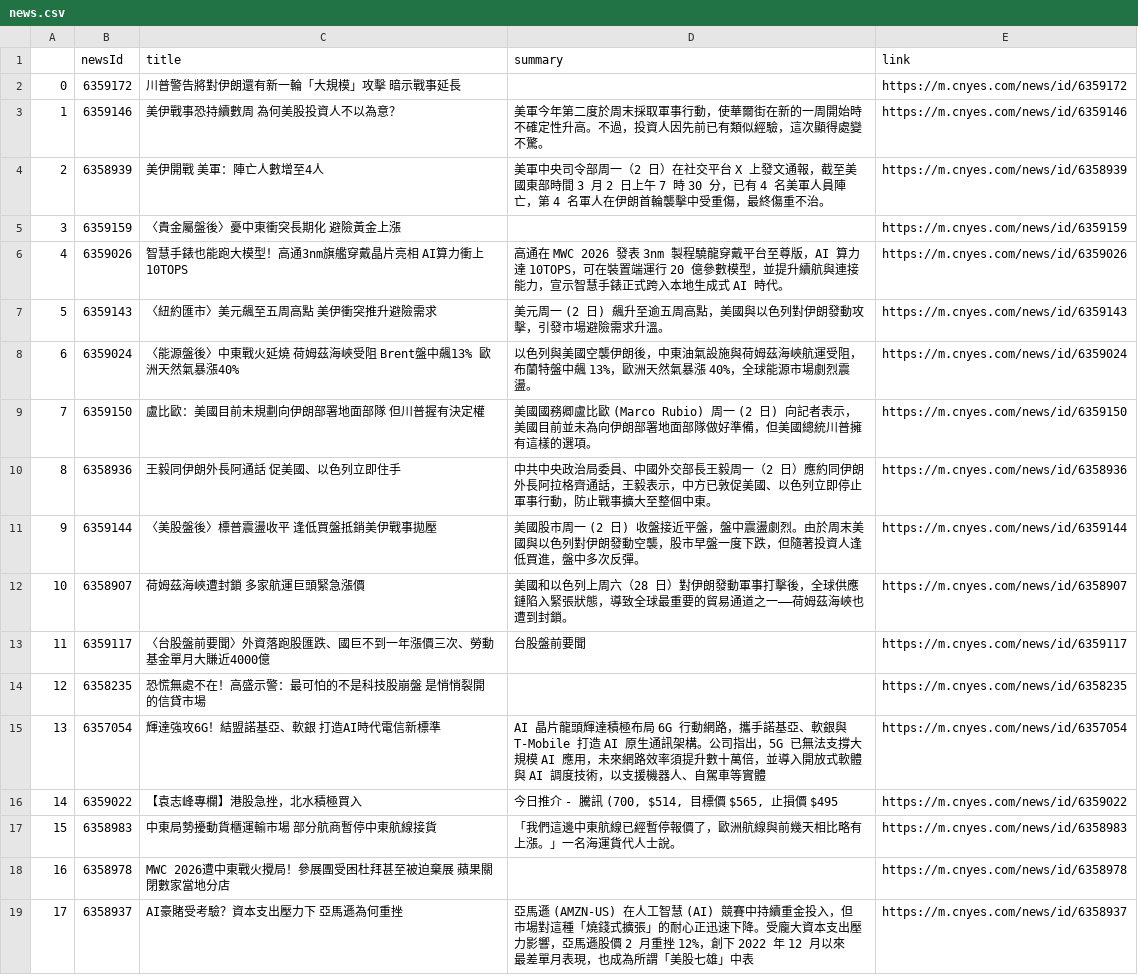
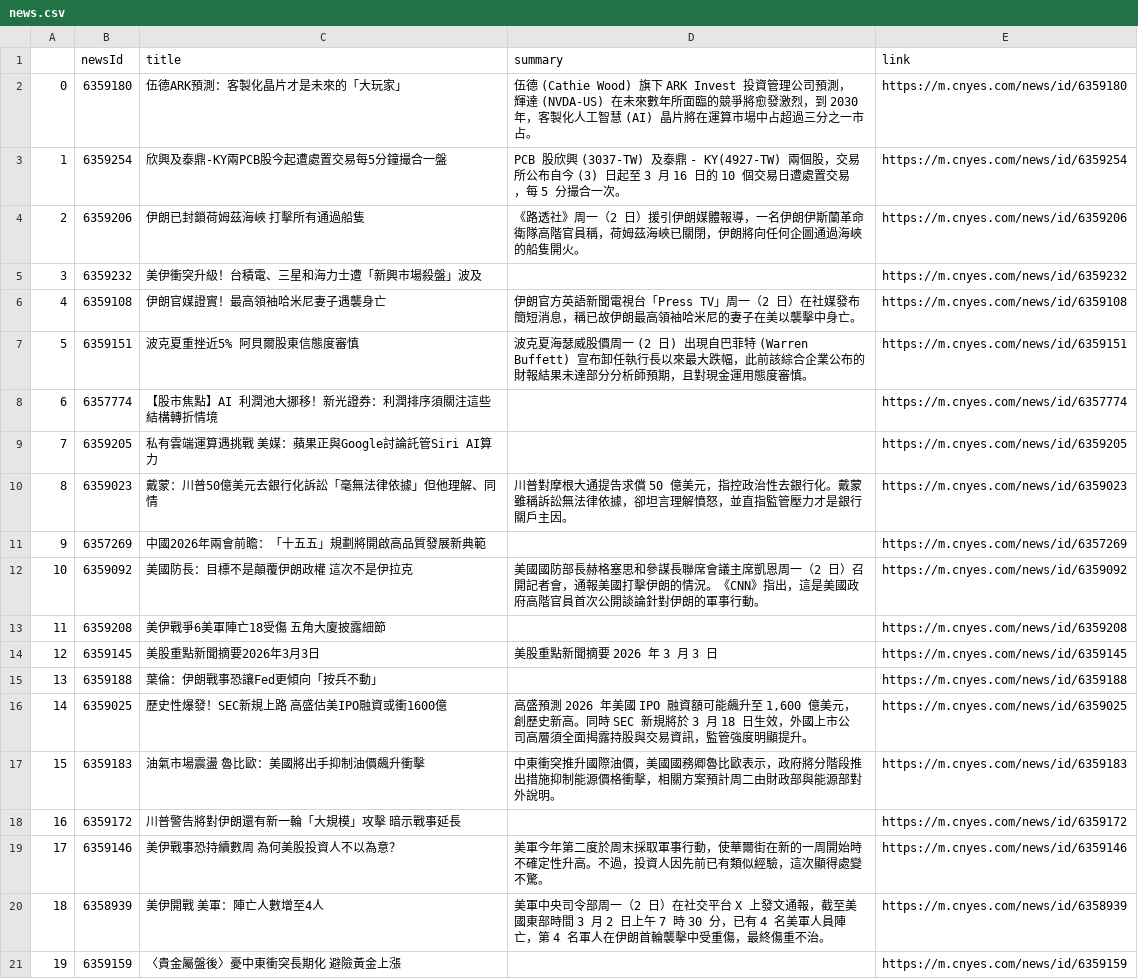
Before and after one commit to sonia9453/test_github_actions, a CSV file: news.csv, drawn as a sheet; only a part is shown; the shorter side is filled out with more unchanged rows; addresses are those after the commit; the diff names each change by its address in the sheet, - before the commit and + after, or states it on an @@ line.

Commit message:
更新鉅亨網

```diff
--- a/news.csv
+++ b/news.csv
+row 2: 0 | 6359180 | 伍德ARK預測：客製化晶片才是未來的「大玩家」 | 伍德 (Cathie Wood) 旗下 ARK Invest 投資管理公司預測，輝達 (NVDA-US) 在未來數年所面臨的競爭將愈發激烈，到 2030 年，客製化人工智慧 (AI) 晶片將在運算市場中占超過三分之一市占。 | https://m.cnyes.com/news/id/6359180
+row 3: 1 | 6359254 | 欣興及泰鼎-KY兩PCB股今起遭處置交易每5分鐘撮合一盤 | PCB 股欣興 (3037-TW) 及泰鼎 - KY(4927-TW) 兩個股，交易所公布自今 (3) 日起至 3 月 16 日的 10 個交易日遭處置交易，每 5 分撮合一次。 | https://m.cnyes.com/news/id/6359254
+row 4: 2 | 6359206 | 伊朗已封鎖荷姆茲海峽 打擊所有通過船隻 | 《路透社》周一（2 日）援引伊朗媒體報導，一名伊朗伊斯蘭革命衛隊高階官員稱，荷姆茲海峽已關閉，伊朗將向任何企圖通過海峽的船隻開火。 | https://m.cnyes.com/news/id/6359206
+row 5: 3 | 6359232 | 美伊衝突升級！台積電、三星和海力士遭「新興市場殺盤」波及 |  | https://m.cnyes.com/news/id/6359232
+row 6: 4 | 6359108 | 伊朗官媒證實！最高領袖哈米尼妻子遇襲身亡 | 伊朗官方英語新聞電視台「Press TV」周一（2 日）在社媒發布簡短消息，稱已故伊朗最高領袖哈米尼的妻子在美以襲擊中身亡。 | https://m.cnyes.com/news/id/6359108
+row 7: 5 | 6359151 | 波克夏重挫近5% 阿貝爾股東信態度審慎 | 波克夏海瑟威股價周一 (2 日) 出現自巴菲特 (Warren Buffett) 宣布卸任執行長以來最大跌幅，此前該綜合企業公布的財報結果未達部分分析師預期，且對現金運用態度審慎。 | https://m.cnyes.com/news/id/6359151
+row 8: 6 | 6357774 | 【股市焦點】AI 利潤池大挪移！新光證券：利潤排序須關注這些結構轉折情境 |  | https://m.cnyes.com/news/id/6357774
+row 9: 7 | 6359205 | 私有雲端運算遇挑戰 美媒：蘋果正與Google討論託管Siri AI算力 |  | https://m.cnyes.com/news/id/6359205
+row 10: 8 | 6359023 | 戴蒙：川普50億美元去銀行化訴訟「毫無法律依據」但他理解、同情 | 川普對摩根大通提告求償 50 億美元，指控政治性去銀行化。戴蒙雖稱訴訟無法律依據，卻坦言理解憤怒，並直指監管壓力才是銀行關戶主因。 | https://m.cnyes.com/news/id/6359023
+row 11: 9 | 6357269 | 中國2026年兩會前瞻：「十五五」規劃將開啟高品質發展新典範 |  | https://m.cnyes.com/news/id/6357269
+row 12: 10 | 6359092 | 美國防長：目標不是顛覆伊朗政權 這次不是伊拉克 | 美國國防部長赫格塞思和參謀長聯席會議主席凱恩周一（2 日）召開記者會，通報美國打擊伊朗的情況。《CNN》指出，這是美國政府高階官員首次公開談論針對伊朗的軍事行動。 | https://m.cnyes.com/news/id/6359092
+row 13: 11 | 6359208 | 美伊戰爭6美軍陣亡18受傷 五角大廈披露細節 |  | https://m.cnyes.com/news/id/6359208
+row 14: 12 | 6359145 | 美股重點新聞摘要2026年3月3日 | 美股重點新聞摘要 2026 年 3 月 3 日 | https://m.cnyes.com/news/id/6359145
+row 15: 13 | 6359188 | 葉倫：伊朗戰事恐讓Fed更傾向「按兵不動」 |  | https://m.cnyes.com/news/id/6359188
+row 16: 14 | 6359025 | 歷史性爆發！SEC新規上路 高盛估美IPO融資或衝1600億 | 高盛預測 2026 年美國 IPO 融資額可能飆升至 1,600 億美元，創歷史新高。同時 SEC 新規將於 3 月 18 日生效，外國上市公司高層須全面揭露持股與交易資訊，監管強度明顯提升。 | https://m.cnyes.com/news/id/6359025
+row 17: 15 | 6359183 | 油氣市場震盪 魯比歐：美國將出手抑制油價飆升衝擊 | 中東衝突推升國際油價，美國國務卿魯比歐表示，政府將分階段推出措施抑制能源價格衝擊，相關方案預計周二由財政部與能源部對外說明。 | https://m.cnyes.com/news/id/6359183
@@ column A renumbered from row 18 down @@
```
